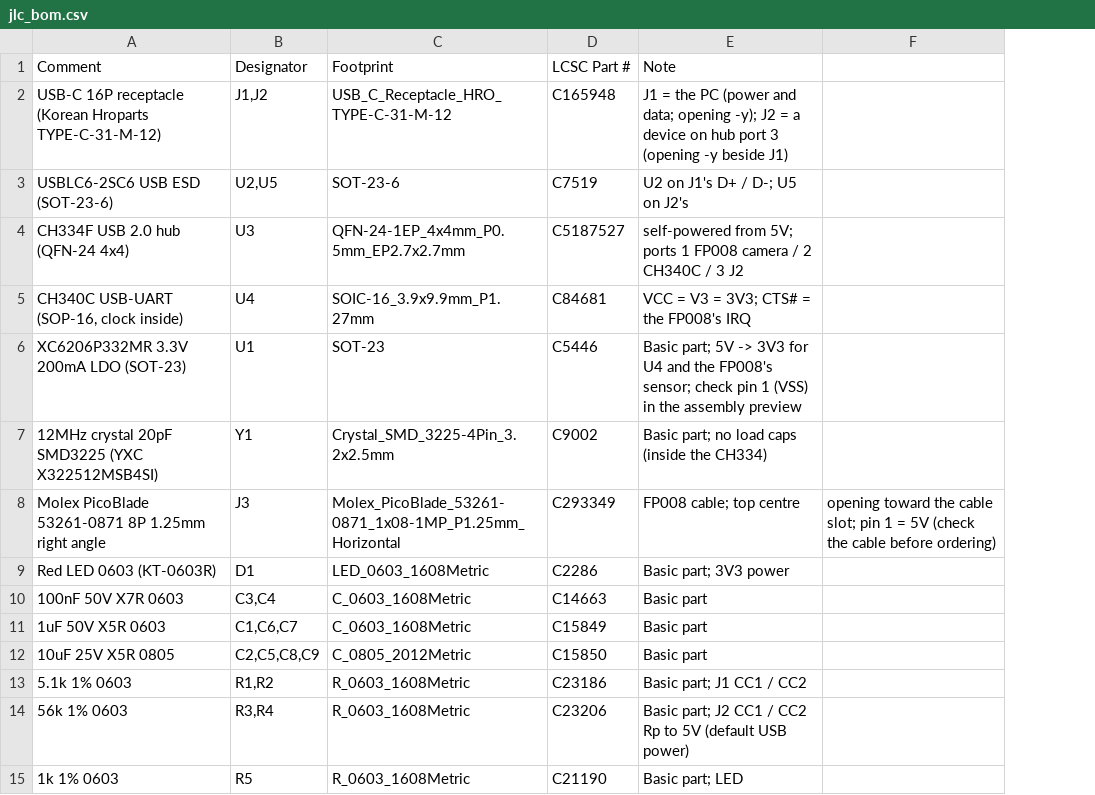
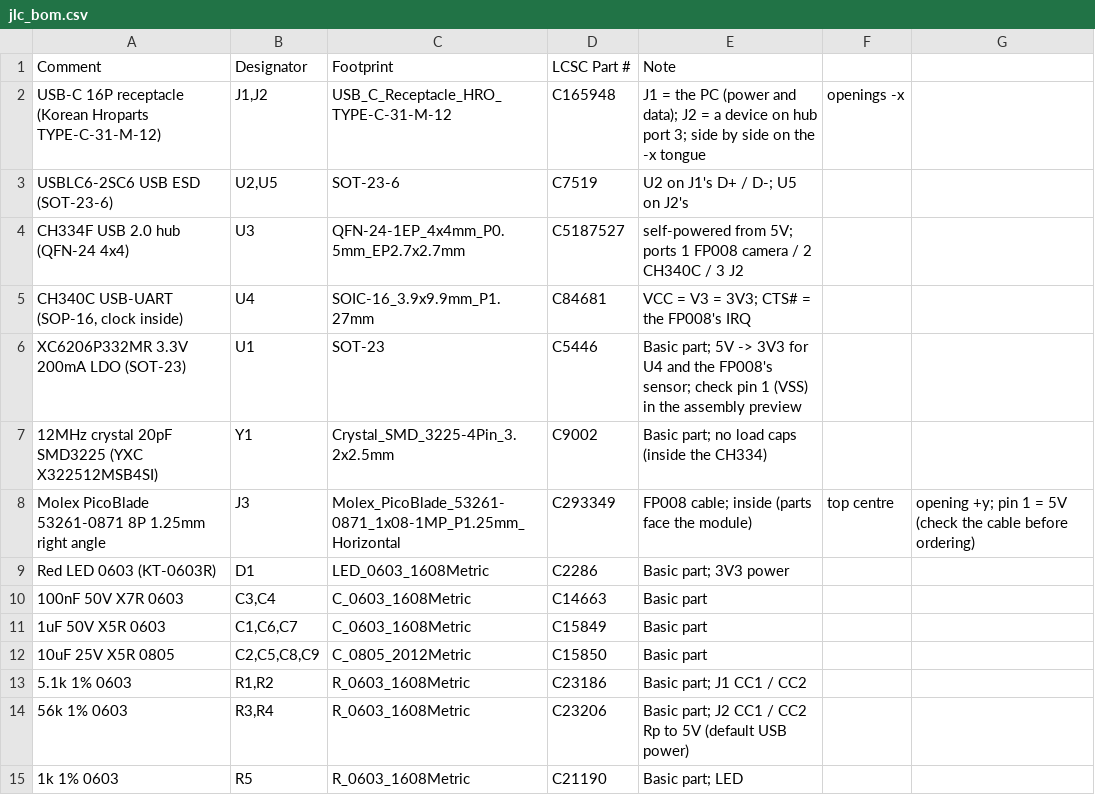
Before and after one commit to ippoan/vein-base, a CSV file: pcb/fp008_board/jlc_bom.csv, drawn as a sheet; removed rows and columns are numbered as before the commit, all else as after; the diff names each change by its address in the sheet, - before the commit and + after, or states it on an @@ line.

```diff
--- a/pcb/fp008_board/jlc_bom.csv
+++ b/pcb/fp008_board/jlc_bom.csv
-column F, row 8: opening toward the cable slot; pin 1 = 5V (check the cable before ordering)
+column F, rows 2-8: openings -x |  |  |  |  |  | top centre
+column G, row 8: opening +y; pin 1 = 5V (check the cable before ordering)
-E2 (Note): …(power and data; opening -y); J2 = a device on hub port 3 (opening -y beside J1)
+E2 (Note): …(power and data); J2 = a device on hub port 3; side by side on the -x tongue
-E8 (Note): FP008 cable; top centre
+E8 (Note): FP008 cable; inside (parts face the module)
```
Also changed, not shown: 6 other files.
